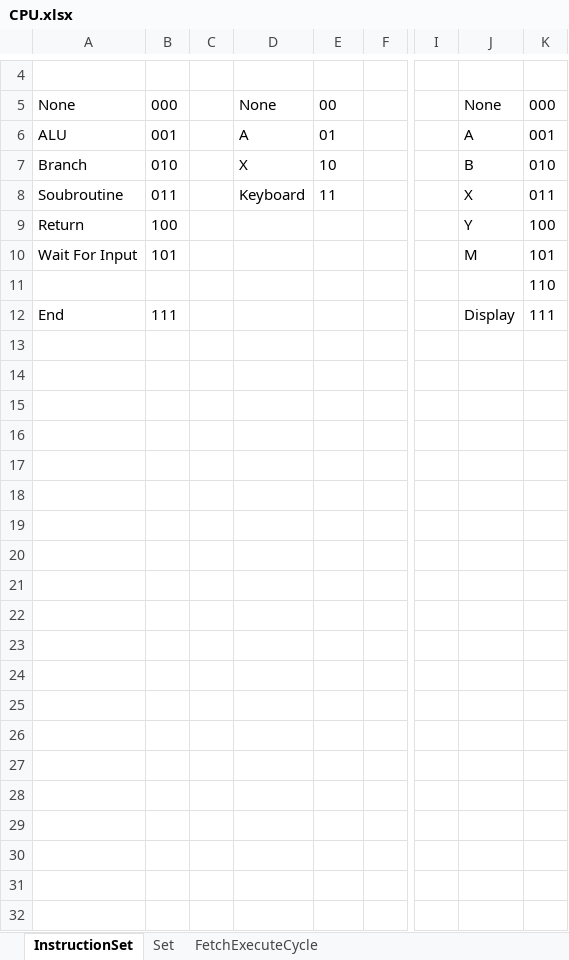
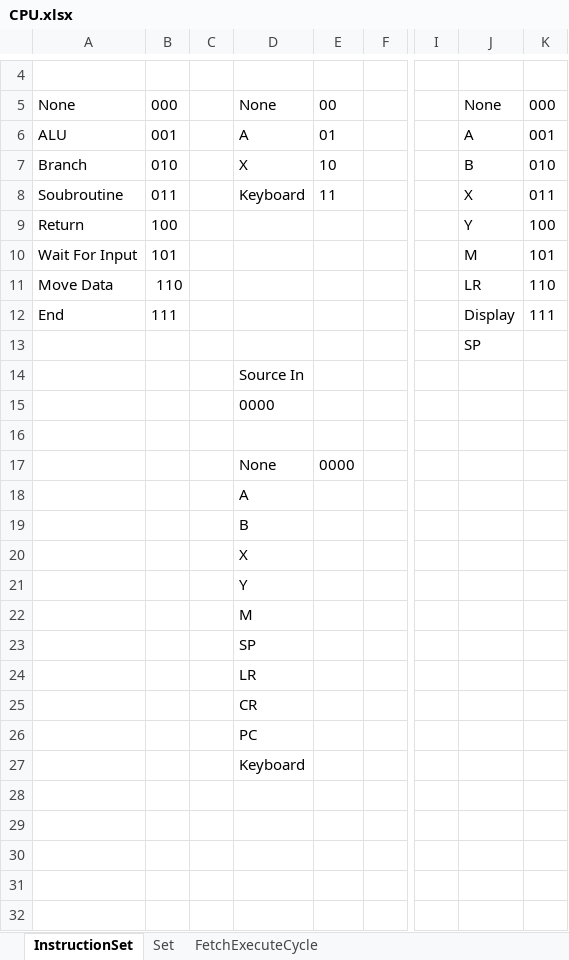
Before and after one commit to ChrisSkorka/CPU, an Excel workbook: CPU.xlsx, sheet InstructionSet, drawn as a sheet; only a part is shown, gaps mark what is left out; values as stored, in another font and other column widths than the file's, no borders; conditional formats not drawn; the diff names each change by its address in the sheet, - before the commit and + after, or states it on an @@ line.

Commit message:
begin data passthrough circuitry

```diff
--- a/CPU.xlsx (sheet InstructionSet)
+++ b/CPU.xlsx (sheet InstructionSet)
-A11: (empty)
+A11: Move Data
-B11: (empty)
+B11: 110
-J11: (empty)
+J11: LR
-J13: (empty)
+J13: SP
-D14: (empty)
+D14: Source In
-D15: (empty)
+D15: 0000
-D17: (empty)
+D17: None
-E17: (empty)
+E17: 0000
-D18: (empty)
+D18: A
-D19: (empty)
+D19: B
-D20: (empty)
+D20: X
-D21: (empty)
+D21: Y
-D22: (empty)
+D22: M
-D23: (empty)
+D23: SP
-D24: (empty)
+D24: LR
-D25: (empty)
+D25: CR
-D26: (empty)
+D26: PC
-D27: (empty)
+D27: Keyboard
```
Also changed, not shown: 1 other file.
